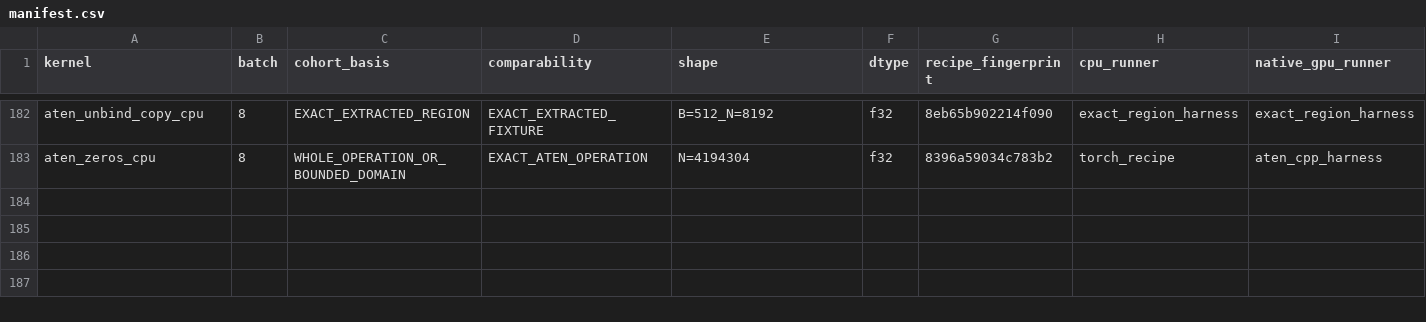
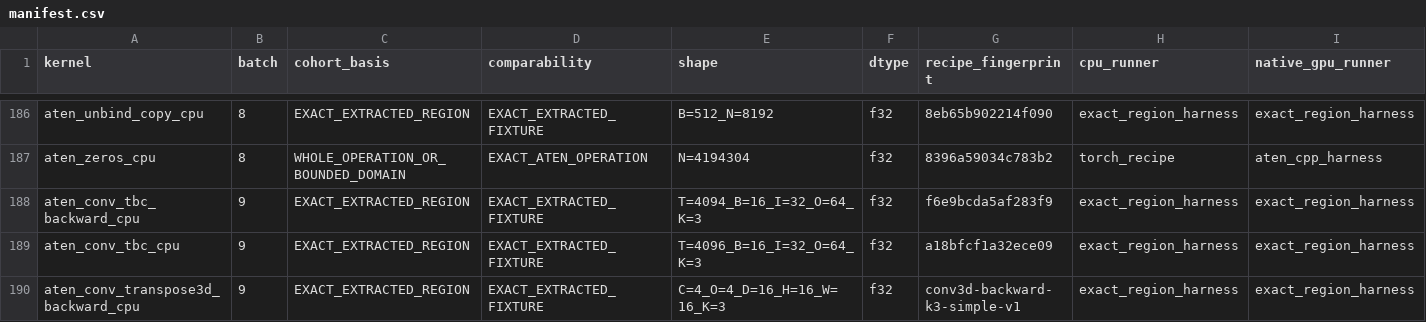
Before and after one commit to llvm/Polygeist, a CSV file: issues/aten_c_kernels/native_cuda_results/section42_campaign/manifest.csv, drawn as a sheet; only a part is shown, gaps mark what is left out; rows hold the shown columns only; the diff covers the shown part only; the diff names each change by its address in the sheet, - before the commit and + after, or states it on an @@ line.

Commit message:
Expand ATen vendor-library benchmark coverage

```diff
--- a/issues/aten_c_kernels/native_cuda_results/section42_campaign/manifest.csv
+++ b/issues/aten_c_kernels/native_cuda_results/section42_campaign/manifest.csv
+row 188: aten_conv_tbc_backward_cpu | 9 | EXACT_EXTRACTED_REGION | EXACT_EXTRACTED_FIXTURE | T=4094_B=16_I=32_O=64_K=3 | f32 | f6e9bcda5af283f9 | exact_region_harness | exact_region_harness
+row 189: aten_conv_tbc_cpu | 9 | EXACT_EXTRACTED_REGION | EXACT_EXTRACTED_FIXTURE | T=4096_B=16_I=32_O=64_K=3 | f32 | a18bfcf1a32ece09 | exact_region_harness | exact_region_harness
+row 190: aten_conv_transpose3d_backward_cpu | 9 | EXACT_EXTRACTED_REGION | EXACT_EXTRACTED_FIXTURE | C=4_O=4_D=16_H=16_W=16_K=3 | f32 | conv3d-backward-k3-simple-v1 | exact_region_harness | exact_region_harness
```
Also changed, not shown: 7 added rows and 33 edited cells elsewhere in this file, issues/aten_c_kernels/cuda_library_audit.csv, issues/aten_c_kernels/native_cuda_results/native_exact_region_median5.csv, 23 other files.
